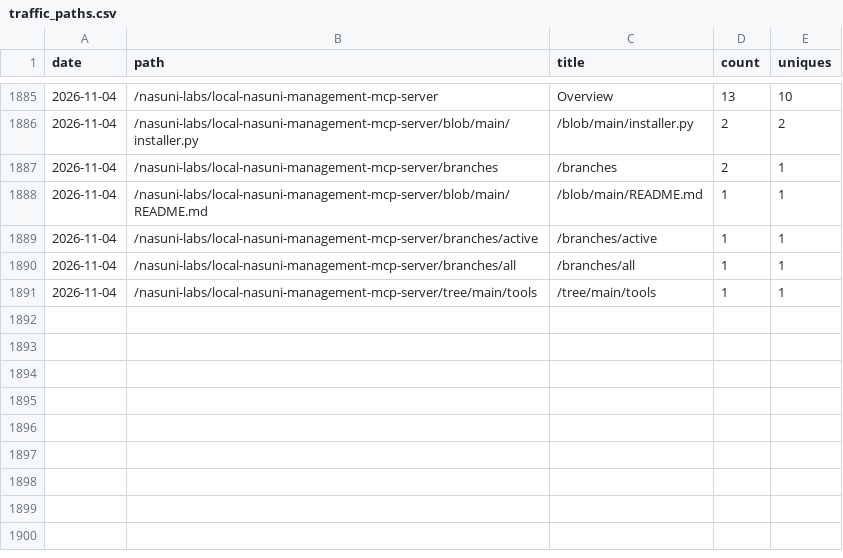
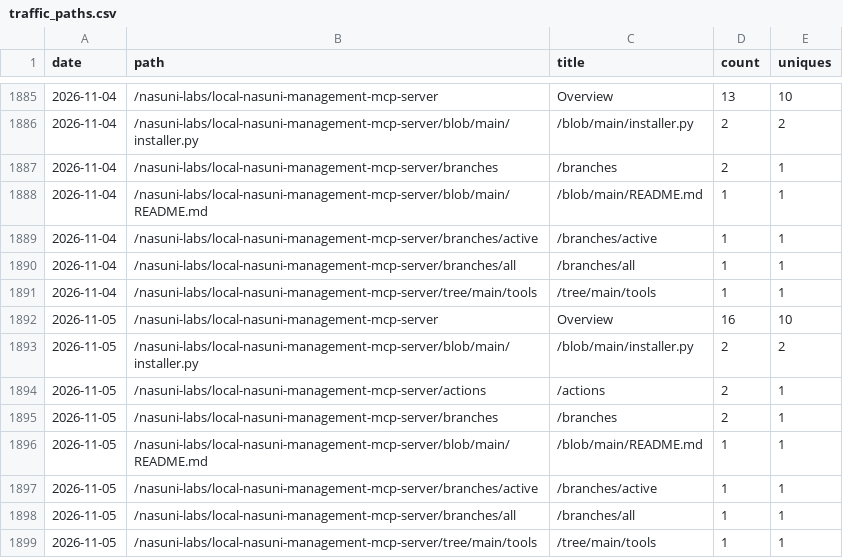
Before and after one commit to nasuni-labs/local-nasuni-management-mcp-server, a CSV file: data/traffic_paths.csv, drawn as a sheet; only a part is shown, gaps mark what is left out.

```diff
--- a/data/traffic_paths.csv
+++ b/data/traffic_paths.csv
@@ -1891 +1891,9 @@ date,path,title,count,uniques
 2026-11-04,/nasuni-labs/local-nasuni-management-mcp-server/tree/main/tools,/tree/main/tools,1,1
+2026-11-05,/nasuni-labs/local-nasuni-management-mcp-server,Overview,16,10
+2026-11-05,/nasuni-labs/local-nasuni-management-mcp-server/blob/main/installer.py,/blob/main/installer.py,2,2
+2026-11-05,/nasuni-labs/local-nasuni-management-mcp-server/actions,/actions,2,1
+2026-11-05,/nasuni-labs/local-nasuni-management-mcp-server/branches,/branches,2,1
+2026-11-05,/nasuni-labs/local-nasuni-management-mcp-server/blob/main/README.md,/blob/main/README.md,1,1
+2026-11-05,/nasuni-labs/local-nasuni-management-mcp-server/branches/active,/branches/active,1,1
+2026-11-05,/nasuni-labs/local-nasuni-management-mcp-server/branches/all,/branches/all,1,1
+2026-11-05,/nasuni-labs/local-nasuni-management-mcp-server/tree/main/tools,/tree/main/tools,1,1
```
Also changed, not shown: data/traffic_clones.csv, data/traffic_referrers.csv, 1 other file.
